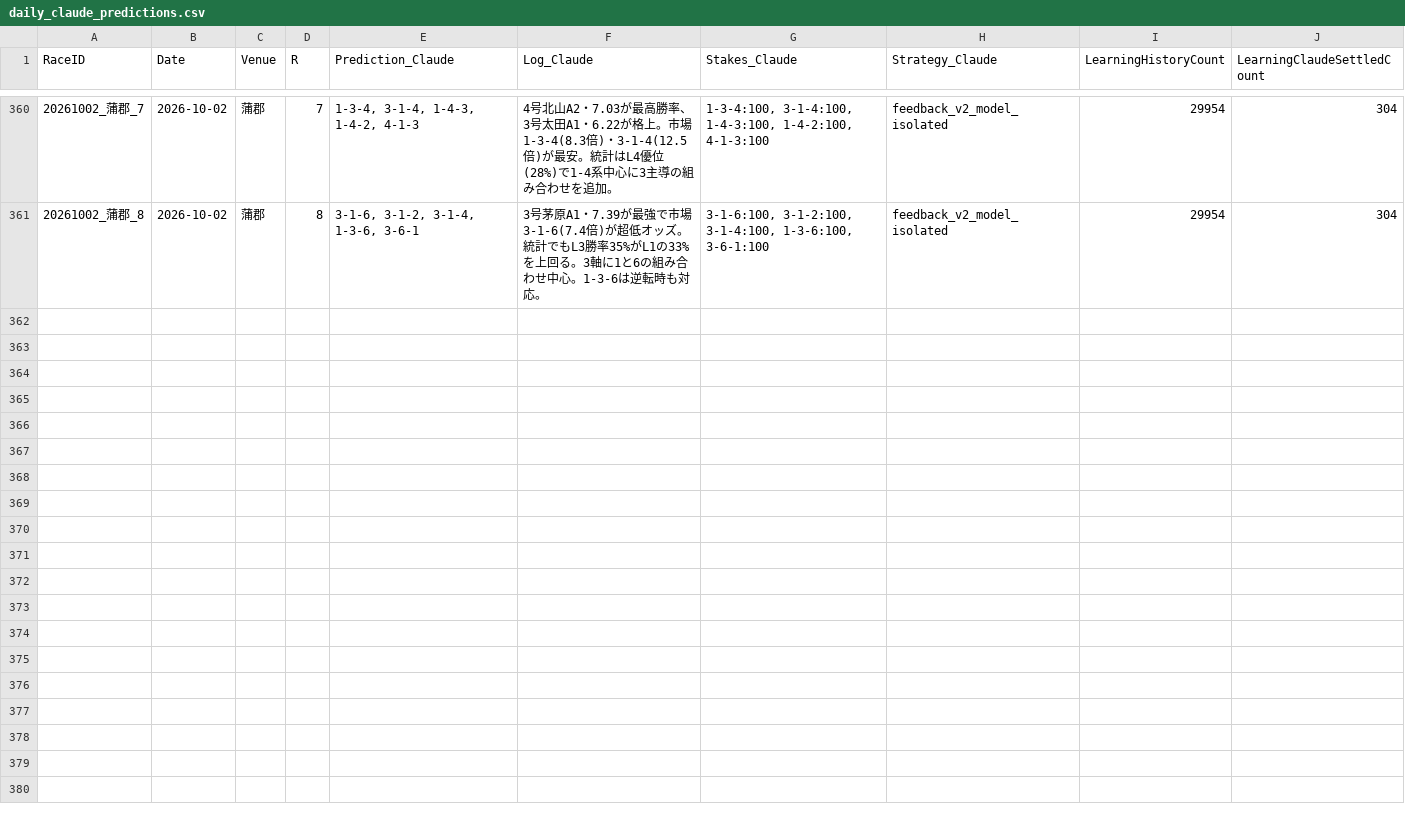
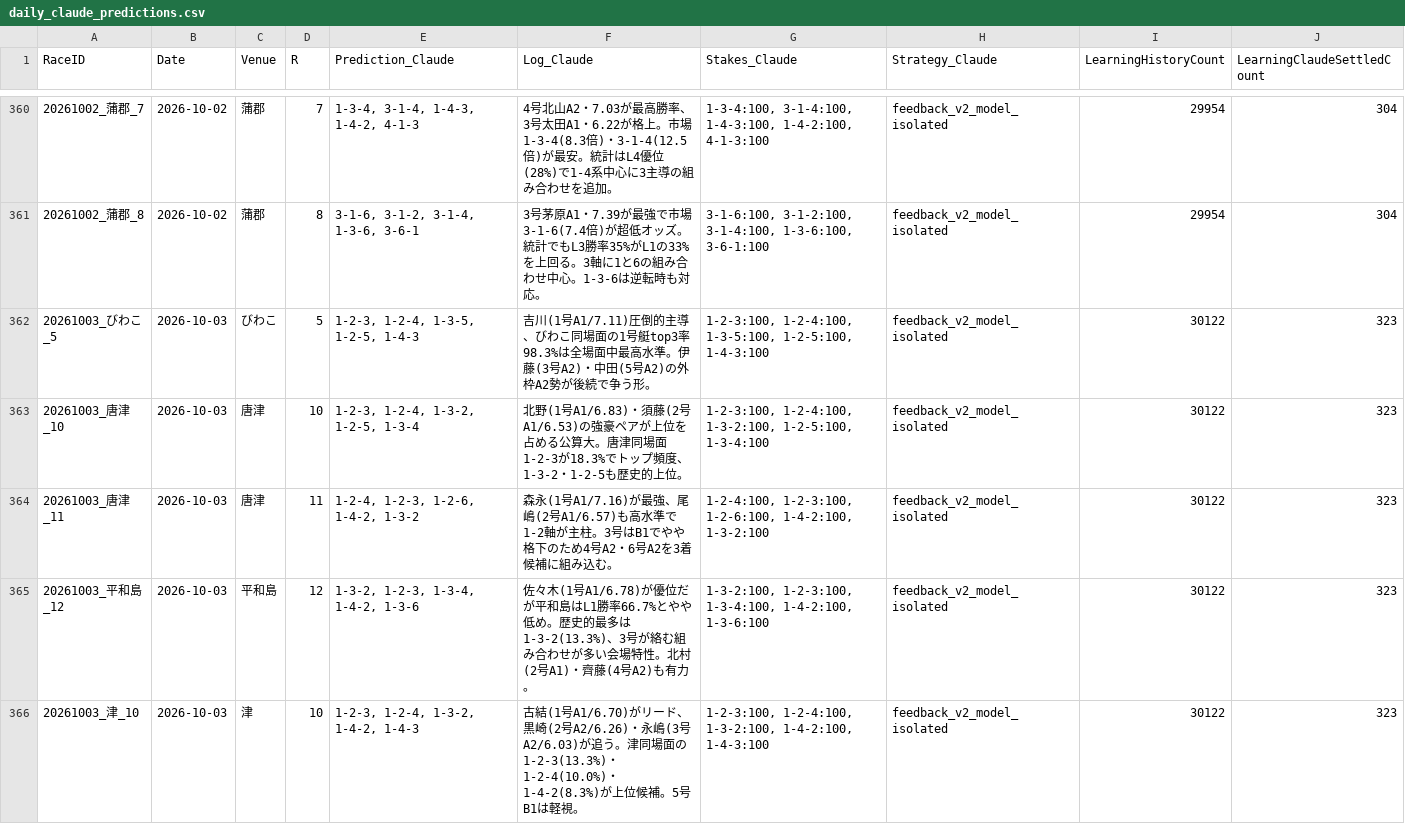
Before and after one commit to kids-masaru/Play, a CSV file: dashboard/public/daily_data/daily_claude_predictions.csv, drawn as a sheet; only a part is shown, gaps mark what is left out; the diff covers the shown part only; the diff names each change by its address in the sheet, - before the commit and + after, or states it on an @@ line.

```diff
--- a/dashboard/public/daily_data/daily_claude_predictions.csv
+++ b/dashboard/public/daily_data/daily_claude_predictions.csv
+row 362: 20261003_びわこ_5 | 2026-10-03 | びわこ | 5 | 1-2-3, 1-2-4, 1-3-5, 1-2-5, 1-4-3 | 吉川(1号A1/7.11)圧倒的主導、びわこ同場面の1号艇top3率98.3%は全場面中最高水準。伊藤(3号A2)・中田(5号A2)の外枠A2勢が後続で争う形。 | 1-2-3:100, 1-2-4:100, 1-3-5:100, 1-2-5:100, 1-4-3:100 | feedback_v2_model_isolated | 30122 | 323
+row 363: 20261003_唐津_10 | 2026-10-03 | 唐津 | 10 | 1-2-3, 1-2-4, 1-3-2, 1-2-5, 1-3-4 | 北野(1号A1/6.83)・須藤(2号A1/6.53)の強豪ペアが上位を占める公算大。唐津同場面1-2-3が18.3%でトップ頻度、1-3-2・1-2-5も歴史的上位。 | 1-2-3:100, 1-2-4:100, 1-3-2:100, 1-2-5:100, 1-3-4:100 | feedback_v2_model_isolated | 30122 | 323
+row 364: 20261003_唐津_11 | 2026-10-03 | 唐津 | 11 | 1-2-4, 1-2-3, 1-2-6, 1-4-2, 1-3-2 | 森永(1号A1/7.16)が最強、尾嶋(2号A1/6.57)も高水準で1-2軸が主柱。3号はB1でやや格下のため4号A2・6号A2を3着候補に組み込む。 | 1-2-4:100, 1-2-3:100, 1-2-6:100, 1-4-2:100, 1-3-2:100 | feedback_v2_model_isolated | 30122 | 323
+row 365: 20261003_平和島_12 | 2026-10-03 | 平和島 | 12 | 1-3-2, 1-2-3, 1-3-4, 1-4-2, 1-3-6 | 佐々木(1号A1/6.78)が優位だが平和島はL1勝率66.7%とやや低め。歴史的最多は1-3-2(13.3%)、3号が絡む組み合わせが多い会場特性。北村(2号A1)・齊藤(4号A2)も有力。 | 1-3-2:100, 1-2-3:100, 1-3-4:100, 1-4-2:100, 1-3-6:100 | feedback_v2_model_isolated | 30122 | 323
+row 366: 20261003_津_10 | 2026-10-03 | 津 | 10 | 1-2-3, 1-2-4, 1-3-2, 1-4-2, 1-4-3 | 古結(1号A1/6.70)がリード、黒崎(2号A2/6.26)・永嶋(3号A2/6.03)が追う。津同場面の1-2-3(13.3%)・1-2-4(10.0%)・1-4-2(8.3%)が上位候補。5号B1は軽視。 | 1-2-3:100, 1-2-4:100, 1-3-2:100, 1-4-2:100, 1-4-3:100 | feedback_v2_model_isolated | 30122 | 323
```
Also changed, not shown: 5 added rows elsewhere in this file, dashboard/public/daily_data/daily_codex_predictions.csv, 6 other files.
